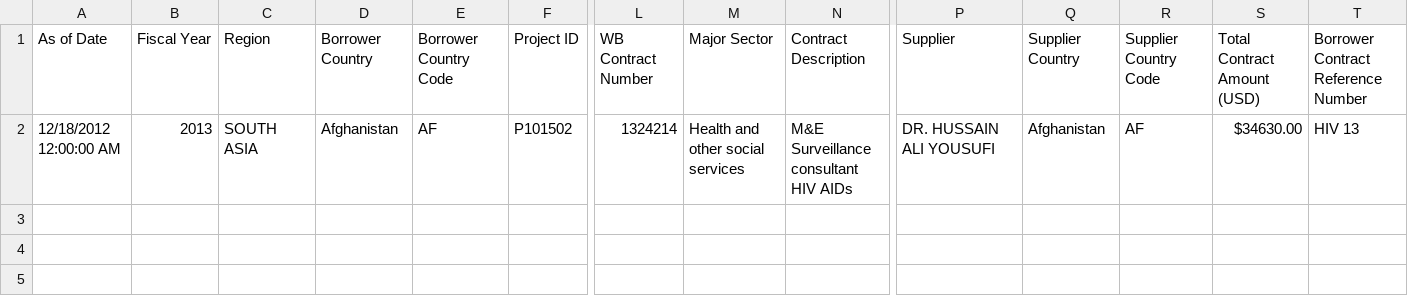
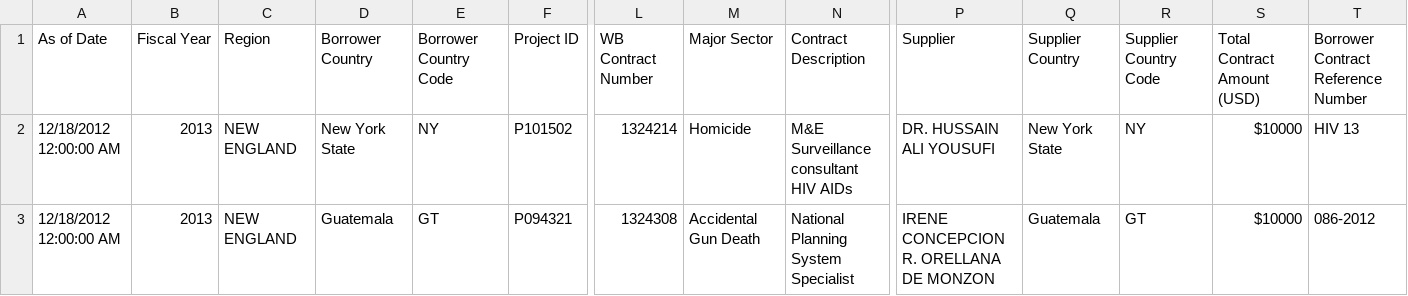
Before and after one commit to lacoperon/wbgds, a CSV file: 2013.csv, drawn as a sheet; only a part is shown, gaps mark what is left out; rows hold the shown columns only; the diff names each change by its address in the sheet, - before the commit and + after, or states it on an @@ line.

Commit message:
Added reformatting for gun data

```diff
--- a/2013.csv
+++ b/2013.csv
-C2 (Region): SOUTH ASIA
+C2 (Region): NEW ENGLAND
-D2 (Borrower Country): Afghanistan
+D2 (Borrower Country): New York State
-E2 (Borrower Country Code): AF
+E2 (Borrower Country Code): NY
-M2 (Major Sector): Health and other social services
+M2 (Major Sector): Homicide
-Q2 (Supplier Country): Afghanistan
+Q2 (Supplier Country): New York State
-R2 (Supplier Country Code): AF
+R2 (Supplier Country Code): NY
-S2 (Total Contract Amount (USD)): $34630.00
+S2 (Total Contract Amount (USD)): $10000
+row 3: 12/18/2012 12:00:00 AM | 2013 | NEW ENGLAND | Guatemala | GT | P094321 | 1324308 | Accidental Gun Death | National Planning System Specialist | IRENE CONCEPCION R. ORELLANA DE MONZON | Guatemala | GT | $10000 | 086-2012
```
Also changed, not shown: 7 other files.
